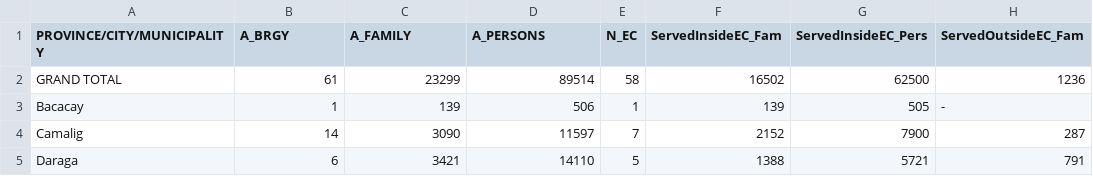
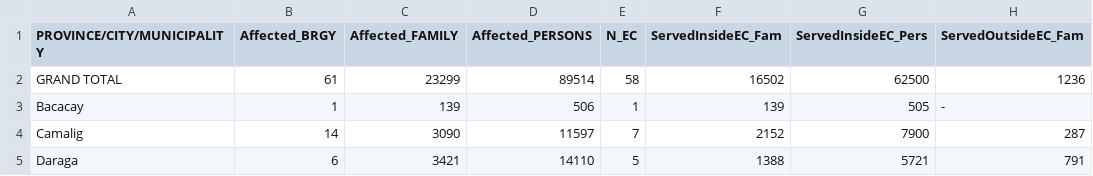
Before and after one commit to jmbangate/code4d, a CSV file: data/mayon/mayonevacstatusdaily.csv, drawn as a sheet; only a part is shown; the diff names each change by its address in the sheet, - before the commit and + after, or states it on an @@ line.

Commit message:
Update mayonevacstatusdaily.csv

```diff
--- a/data/mayon/mayonevacstatusdaily.csv
+++ b/data/mayon/mayonevacstatusdaily.csv
-B1: A_BRGY
+B1: Affected_BRGY
-C1: A_FAMILY
+C1: Affected_FAMILY
-D1: A_PERSONS
+D1: Affected_PERSONS
```
